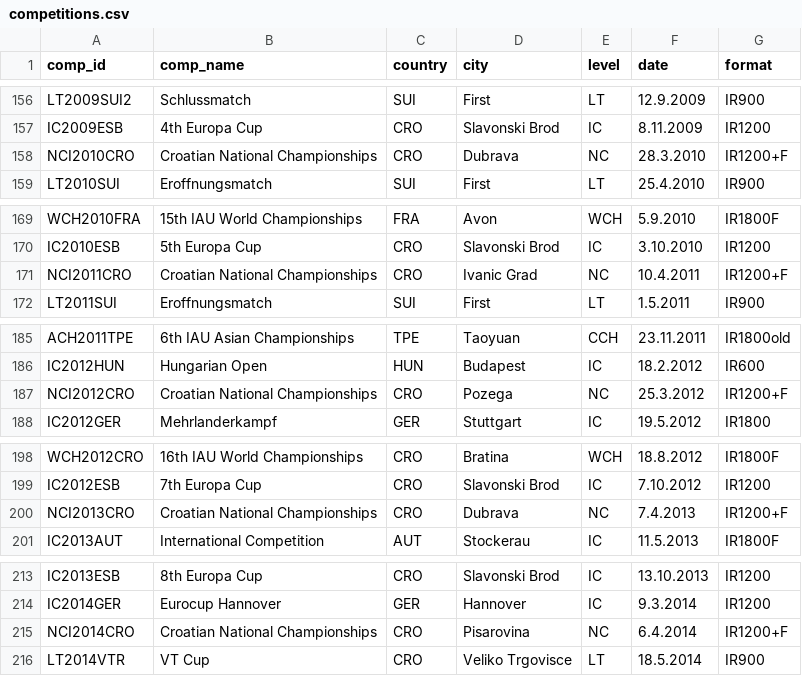
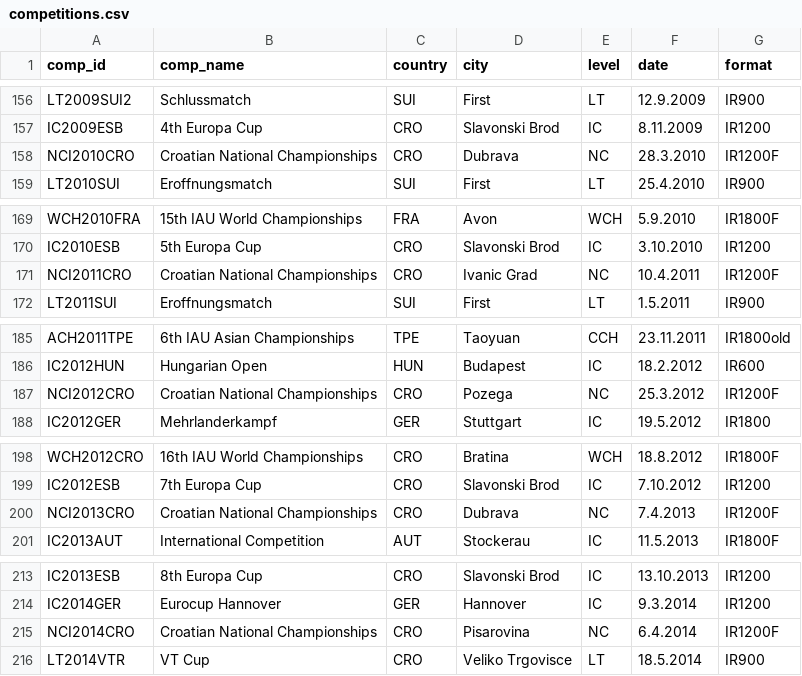
Before and after one commit to iau-crossbow-mo/IAU-Database, a CSV file: data/competitions.csv, drawn as a sheet; only a part is shown, gaps mark what is left out; the diff covers the shown part only.

```diff
--- a/data/competitions.csv
+++ b/data/competitions.csv
@@ -157,3 +157,3 @@ LT2009SUI2;Schlussmatch;SUI;First;LT;12.9.2009;IR900
 IC2009ESB;4th Europa Cup;CRO;Slavonski Brod;IC;8.11.2009;IR1200
-NCI2010CRO;Croatian National Championships;CRO;Dubrava;NC;28.3.2010;IR1200+F
+NCI2010CRO;Croatian National Championships;CRO;Dubrava;NC;28.3.2010;IR1200F
 LT2010SUI;Eroffnungsmatch;SUI;First;LT;25.4.2010;IR900
@@ -170,3 +170,3 @@ WCH2010FRA;15th IAU World Championships;FRA;Avon;WCH;5.9.2010;IR1800F
 IC2010ESB;5th Europa Cup;CRO;Slavonski Brod;IC;3.10.2010;IR1200
-NCI2011CRO;Croatian National Championships;CRO;Ivanic Grad;NC;10.4.2011;IR1200+F
+NCI2011CRO;Croatian National Championships;CRO;Ivanic Grad;NC;10.4.2011;IR1200F
 LT2011SUI;Eroffnungsmatch;SUI;First;LT;1.5.2011;IR900
@@ -186,3 +186,3 @@ ACH2011TPE;6th IAU Asian Championships;TPE;Taoyuan;CCH;23.11.2011;IR1800old
 IC2012HUN;Hungarian Open;HUN;Budapest;IC;18.2.2012;IR600
-NCI2012CRO;Croatian National Championships;CRO;Pozega;NC;25.3.2012;IR1200+F
+NCI2012CRO;Croatian National Championships;CRO;Pozega;NC;25.3.2012;IR1200F
 IC2012GER;Mehrlanderkampf;GER;Stuttgart;IC;19.5.2012;IR1800
@@ -199,3 +199,3 @@ WCH2012CRO;16th IAU World Championships;CRO;Bratina;WCH;18.8.2012;IR1800F
 IC2012ESB;7th Europa Cup;CRO;Slavonski Brod;IC;7.10.2012;IR1200
-NCI2013CRO;Croatian National Championships;CRO;Dubrava;NC;7.4.2013;IR1200+F
+NCI2013CRO;Croatian National Championships;CRO;Dubrava;NC;7.4.2013;IR1200F
 IC2013AUT;International Competition;AUT;Stockerau;IC;11.5.2013;IR1800F
@@ -214,3 +214,3 @@ IC2013ESB;8th Europa Cup;CRO;Slavonski Brod;IC;13.10.2013;IR1200
 IC2014GER;Eurocup Hannover;GER;Hannover;IC;9.3.2014;IR1200
-NCI2014CRO;Croatian National Championships;CRO;Pisarovina;NC;6.4.2014;IR1200+F
+NCI2014CRO;Croatian National Championships;CRO;Pisarovina;NC;6.4.2014;IR1200F
 LT2014VTR;VT Cup;CRO;Veliko Trgovisce;LT;18.5.2014;IR900
```
Also changed, not shown: 14 edited cells elsewhere in this file.
